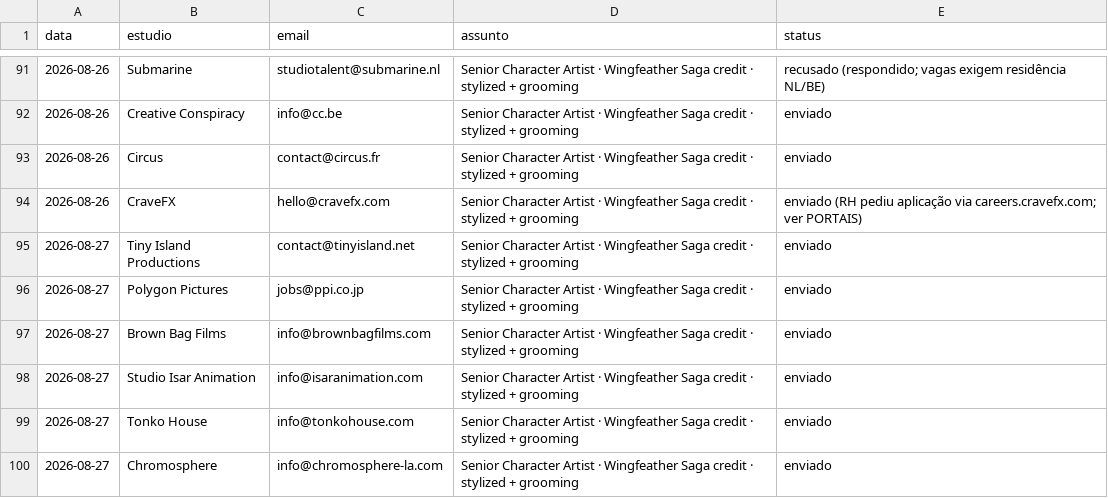
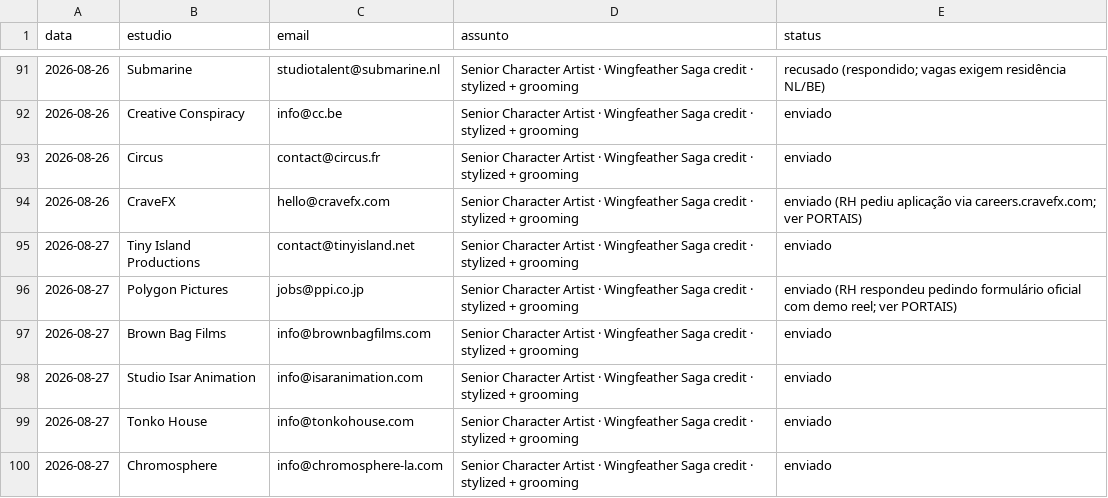
Before and after one commit to vinicavalcntiart/workbenchMA, a CSV file: enviados.csv, drawn as a sheet; only a part is shown, gaps mark what is left out.

```diff
--- a/enviados.csv
+++ b/enviados.csv
@@ -95,3 +95,3 @@ data,estudio,email,assunto,status
 2026-08-27,Tiny Island Productions,contact@tinyisland.net,Senior Character Artist · Wingfeather Saga credit · stylized + grooming,enviado
-2026-08-27,Polygon Pictures,jobs@ppi.co.jp,Senior Character Artist · Wingfeather Saga credit · stylized + grooming,enviado
+2026-08-27,Polygon Pictures,jobs@ppi.co.jp,Senior Character Artist · Wingfeather Saga credit · stylized + grooming,enviado (RH respondeu pedindo formulário oficial com demo reel; ver PORTAIS)
 2026-08-27,Brown Bag Films,info@brownbagfilms.com,Senior Character Artist · Wingfeather Saga credit · stylized + grooming,enviado
```
Also changed, not shown: automacao/processados.csv, 1 other file.
